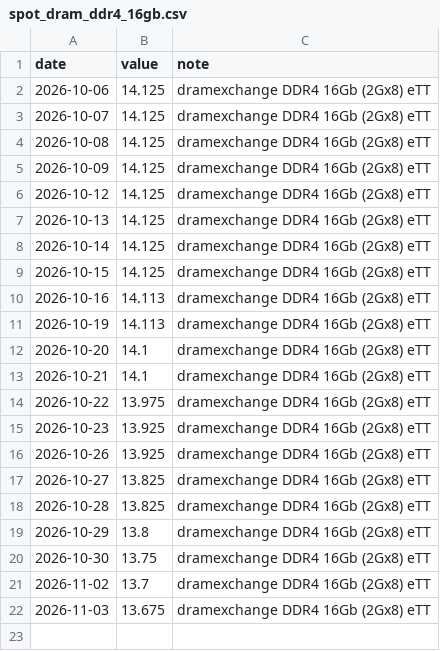
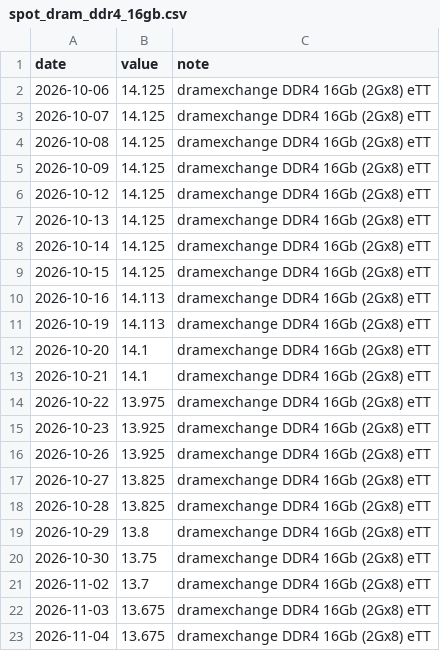
Before and after one commit to sjh991126/futureself-mvp, a CSV file: data/series/spot_dram_ddr4_16gb.csv, drawn as a sheet; the diff names each change by its address in the sheet, - before the commit and + after, or states it on an @@ line.

```diff
--- a/data/series/spot_dram_ddr4_16gb.csv
+++ b/data/series/spot_dram_ddr4_16gb.csv
+row 23: 2026-11-04 | 13.675 | dramexchange DDR4 16Gb (2Gx8) eTT
```
Also changed, not shown: data/series/spot_dram_ddr3_4gb.csv, data/series/spot_dram_ddr4_8gb.csv, 16 other files.
